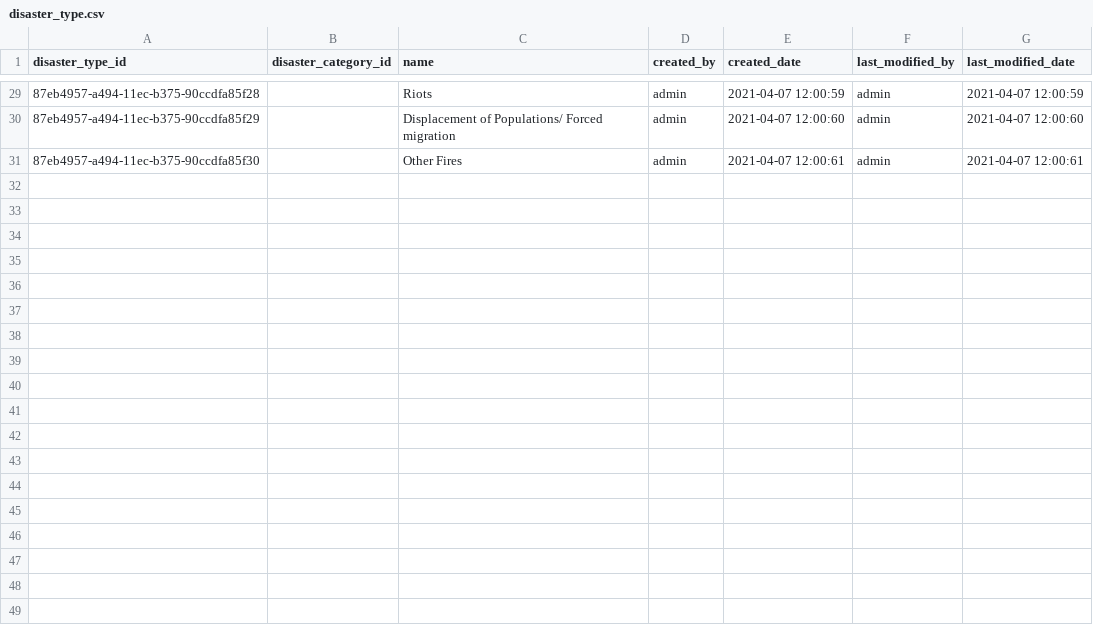
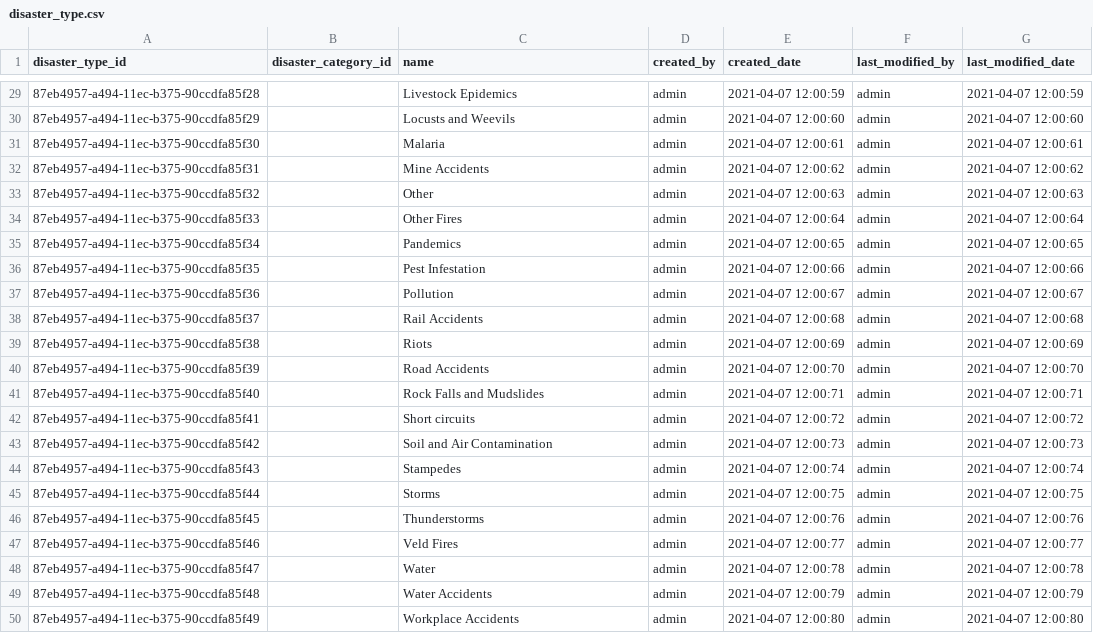
Before and after one commit to aurthurm/sendai-monitor, a CSV file: src/main/resources/config/liquibase/data/disaster_type.csv, drawn as a sheet; only a part is shown, gaps mark what is left out; the diff covers the shown part only; the diff names each change by its address in the sheet, - before the commit and + after, or states it on an @@ line.

Commit message:
Added disater categories and types

```diff
--- a/src/main/resources/config/liquibase/data/disaster_type.csv
+++ b/src/main/resources/config/liquibase/data/disaster_type.csv
-C29 (name): Riots
+C29 (name): Livestock Epidemics
-C30 (name): Displacement of Populations/ Forced migration
+C30 (name): Locusts and Weevils
-C31 (name): Other Fires
+C31 (name): Malaria
+row 32: 87eb4957-a494-11ec-b375-90ccdfa85f31 |  | Mine Accidents | admin | 2021-04-07 12:00:62 | admin | 2021-04-07 12:00:62
+row 33: 87eb4957-a494-11ec-b375-90ccdfa85f32 |  | Other | admin | 2021-04-07 12:00:63 | admin | 2021-04-07 12:00:63
+row 34: 87eb4957-a494-11ec-b375-90ccdfa85f33 |  | Other Fires | admin | 2021-04-07 12:00:64 | admin | 2021-04-07 12:00:64
+row 35: 87eb4957-a494-11ec-b375-90ccdfa85f34 |  | Pandemics | admin | 2021-04-07 12:00:65 | admin | 2021-04-07 12:00:65
+row 36: 87eb4957-a494-11ec-b375-90ccdfa85f35 |  | Pest Infestation | admin | 2021-04-07 12:00:66 | admin | 2021-04-07 12:00:66
+row 37: 87eb4957-a494-11ec-b375-90ccdfa85f36 |  | Pollution | admin | 2021-04-07 12:00:67 | admin | 2021-04-07 12:00:67
+row 38: 87eb4957-a494-11ec-b375-90ccdfa85f37 |  | Rail Accidents | admin | 2021-04-07 12:00:68 | admin | 2021-04-07 12:00:68
+row 39: 87eb4957-a494-11ec-b375-90ccdfa85f38 |  | Riots | admin | 2021-04-07 12:00:69 | admin | 2021-04-07 12:00:69
+row 40: 87eb4957-a494-11ec-b375-90ccdfa85f39 |  | Road Accidents | admin | 2021-04-07 12:00:70 | admin | 2021-04-07 12:00:70
+row 41: 87eb4957-a494-11ec-b375-90ccdfa85f40 |  | Rock Falls and Mudslides | admin | 2021-04-07 12:00:71 | admin | 2021-04-07 12:00:71
+row 42: 87eb4957-a494-11ec-b375-90ccdfa85f41 |  | Short circuits | admin | 2021-04-07 12:00:72 | admin | 2021-04-07 12:00:72
+row 43: 87eb4957-a494-11ec-b375-90ccdfa85f42 |  | Soil and Air Contamination | admin | 2021-04-07 12:00:73 | admin | 2021-04-07 12:00:73
+row 44: 87eb4957-a494-11ec-b375-90ccdfa85f43 |  | Stampedes | admin | 2021-04-07 12:00:74 | admin | 2021-04-07 12:00:74
+row 45: 87eb4957-a494-11ec-b375-90ccdfa85f44 |  | Storms | admin | 2021-04-07 12:00:75 | admin | 2021-04-07 12:00:75
+row 46: 87eb4957-a494-11ec-b375-90ccdfa85f45 |  | Thunderstorms | admin | 2021-04-07 12:00:76 | admin | 2021-04-07 12:00:76
+row 47: 87eb4957-a494-11ec-b375-90ccdfa85f46 |  | Veld Fires | admin | 2021-04-07 12:00:77 | admin | 2021-04-07 12:00:77
+row 48: 87eb4957-a494-11ec-b375-90ccdfa85f47 |  | Water | admin | 2021-04-07 12:00:78 | admin | 2021-04-07 12:00:78
+row 49: 87eb4957-a494-11ec-b375-90ccdfa85f48 |  | Water Accidents | admin | 2021-04-07 12:00:79 | admin | 2021-04-07 12:00:79
+row 50: 87eb4957-a494-11ec-b375-90ccdfa85f49 |  | Workplace Accidents | admin | 2021-04-07 12:00:80 | admin | 2021-04-07 12:00:80
```
Also changed, not shown: 26 edited cells elsewhere in this file, src/main/resources/config/liquibase/data/department.csv, src/main/resources/config/liquibase/data/disaster_category.csv, 4 other files.
